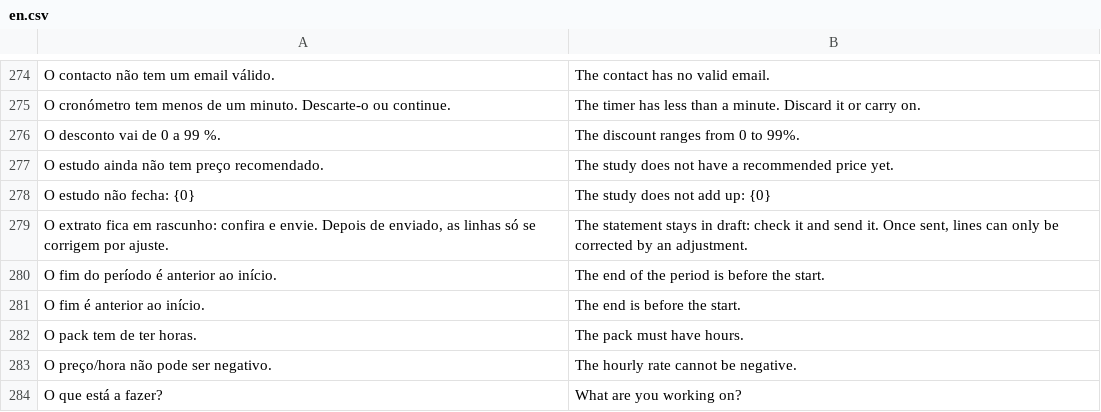
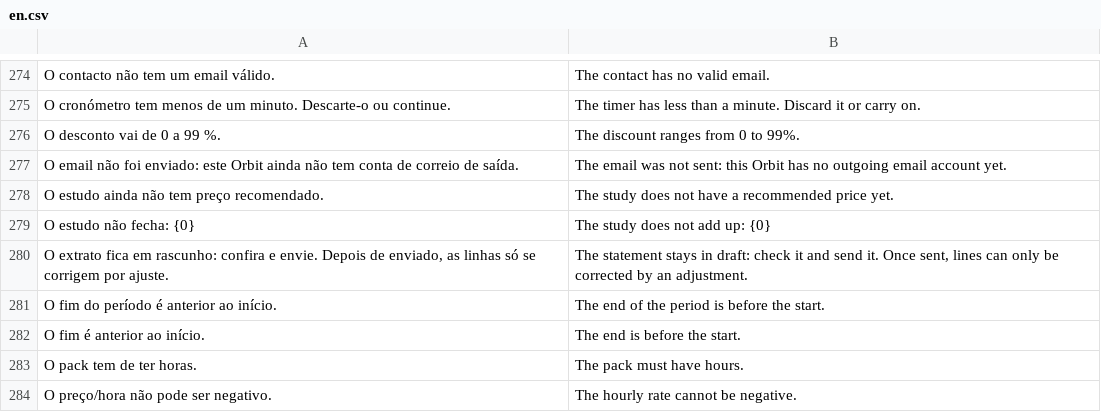
Before and after one commit to stratechna/Stratechna-Orbit-Tempo, a CSV file: orbit_tempo/translations/en.csv, drawn as a sheet; only a part is shown, gaps mark what is left out; the shorter side is filled out with more unchanged rows.

```diff
--- a/orbit_tempo/translations/en.csv
+++ b/orbit_tempo/translations/en.csv
@@ -276,2 +276,3 @@ O cronómetro tem menos de um minuto. Descarte-o ou continue.,The timer has less
 O desconto vai de 0 a 99 %.,The discount ranges from 0 to 99%.
+O email não foi enviado: este Orbit ainda não tem conta de correio de saída.,The email was not sent: this Orbit has no outgoing email account yet.
 O estudo ainda não tem preço recomendado.,The study does not have a recommended price yet.
```
Also changed, not shown: orbit_tempo/translations/es.csv, 1 other file.
